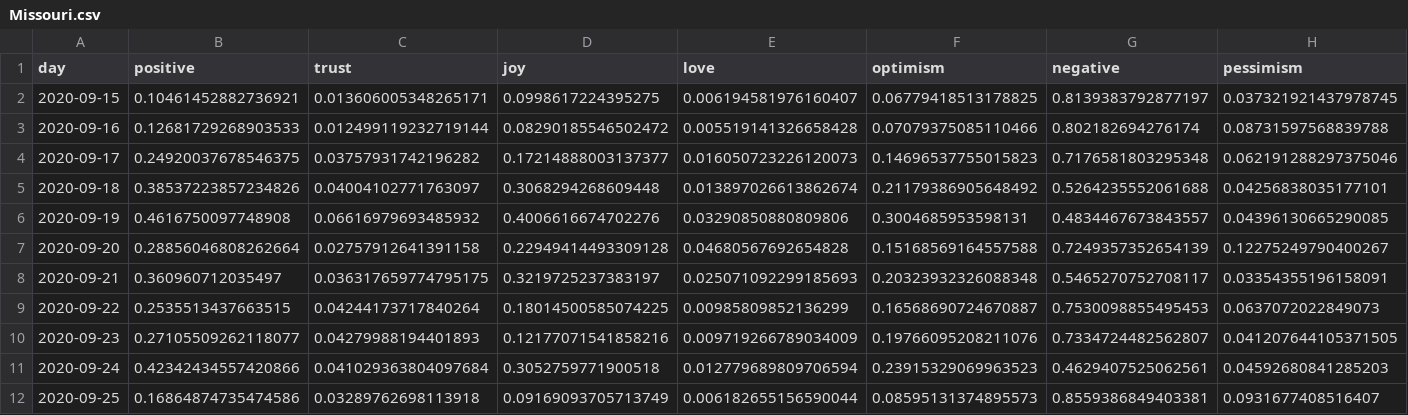
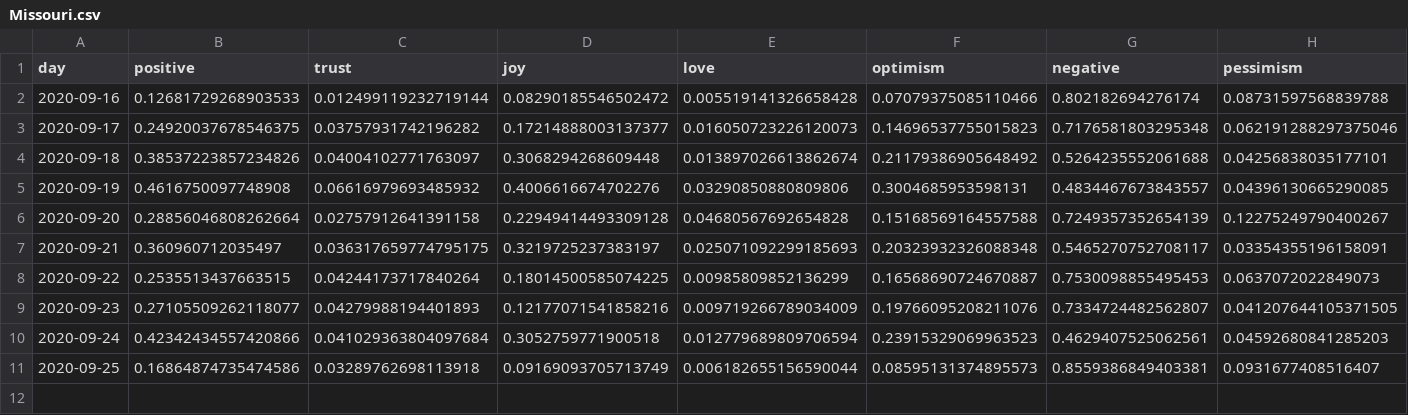
Before and after one commit to ipavlopoulos/emotions, a CSV file: docs/DATA/Missouri.csv, drawn as a sheet; only a part is shown; rows hold the shown columns only; the diff names each change by its address in the sheet, - before the commit and + after, or states it on an @@ line.

```diff
--- a/docs/DATA/Missouri.csv
+++ b/docs/DATA/Missouri.csv
-row 2: 2020-09-15 | 0.10461452882736921 | 0.013606005348265171 | 0.0998617224395275 | 0.006194581976160407 | 0.06779418513178825 | 0.8139383792877197 | 0.037321921437978745
```
Also changed, not shown: docs/DATA/California.csv, docs/DATA/Colorado.csv, 25 other files.
